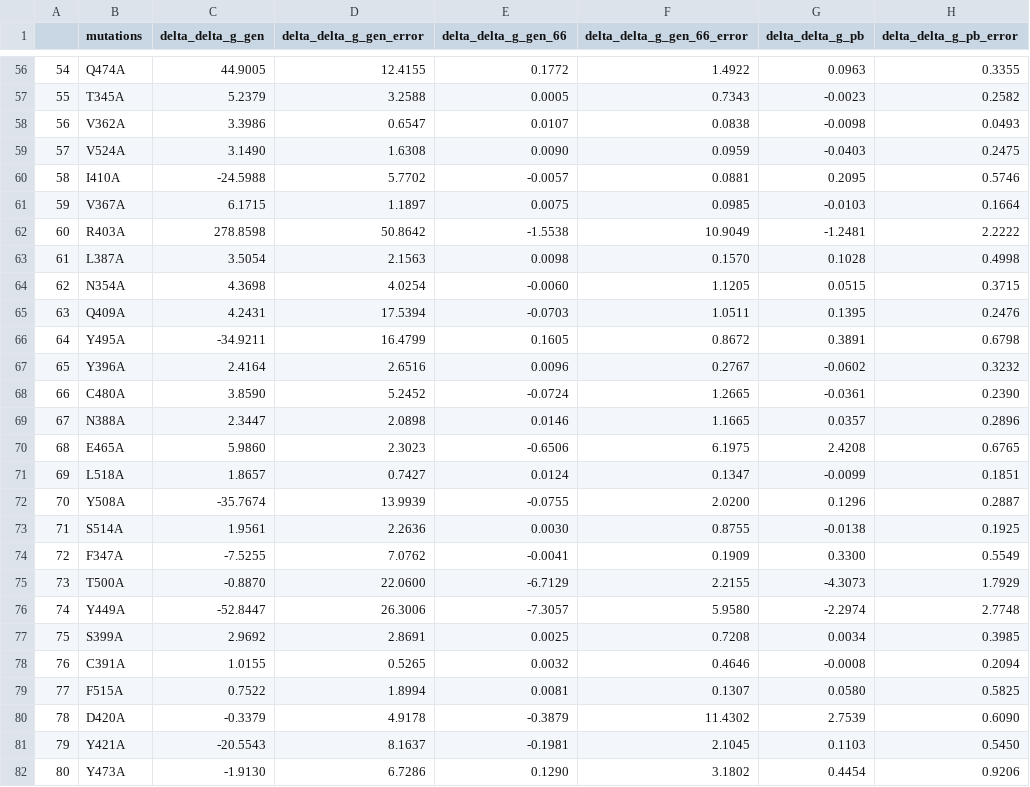
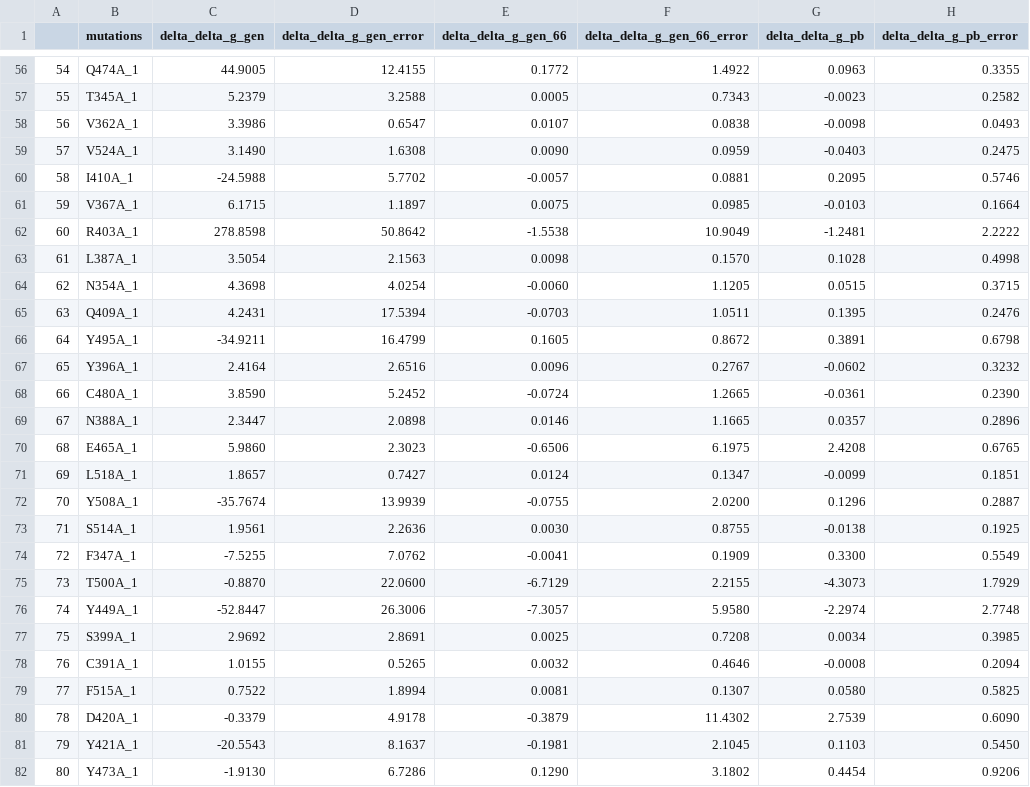
Before and after one commit to fergplace/amber_scripts, a CSV file: all_amino_salt_pb_OPT.csv, drawn as a sheet; only a part is shown, gaps mark what is left out; the diff covers the shown part only.

```diff
--- a/all_amino_salt_pb_OPT.csv
+++ b/all_amino_salt_pb_OPT.csv
@@ -56,27 +56,27 @@
-54,Q474A,44.9005,12.4155,0.1772,1.4922,0.0963,0.3355
-55,T345A,5.2379,3.2588,0.0005,0.7343,-0.0023,0.2582
-56,V362A,3.3986,0.6547,0.0107,0.0838,-0.0098,0.0493
-57,V524A,3.1490,1.6308,0.0090,0.0959,-0.0403,0.2475
-58,I410A,-24.5988,5.7702,-0.0057,0.0881,0.2095,0.5746
-59,V367A,6.1715,1.1897,0.0075,0.0985,-0.0103,0.1664
-60,R403A,278.8598,50.8642,-1.5538,10.9049,-1.2481,2.2222
-61,L387A,3.5054,2.1563,0.0098,0.1570,0.1028,0.4998
-62,N354A,4.3698,4.0254,-0.0060,1.1205,0.0515,0.3715
-63,Q409A,4.2431,17.5394,-0.0703,1.0511,0.1395,0.2476
-64,Y495A,-34.9211,16.4799,0.1605,0.8672,0.3891,0.6798
-65,Y396A,2.4164,2.6516,0.0096,0.2767,-0.0602,0.3232
-66,C480A,3.8590,5.2452,-0.0724,1.2665,-0.0361,0.2390
-67,N388A,2.3447,2.0898,0.0146,1.1665,0.0357,0.2896
-68,E465A,5.9860,2.3023,-0.6506,6.1975,2.4208,0.6765
-69,L518A,1.8657,0.7427,0.0124,0.1347,-0.0099,0.1851
-70,Y508A,-35.7674,13.9939,-0.0755,2.0200,0.1296,0.2887
-71,S514A,1.9561,2.2636,0.0030,0.8755,-0.0138,0.1925
-72,F347A,-7.5255,7.0762,-0.0041,0.1909,0.3300,0.5549
-73,T500A,-0.8870,22.0600,-6.7129,2.2155,-4.3073,1.7929
-74,Y449A,-52.8447,26.3006,-7.3057,5.9580,-2.2974,2.7748
-75,S399A,2.9692,2.8691,0.0025,0.7208,0.0034,0.3985
-76,C391A,1.0155,0.5265,0.0032,0.4646,-0.0008,0.2094
-77,F515A,0.7522,1.8994,0.0081,0.1307,0.0580,0.5825
-78,D420A,-0.3379,4.9178,-0.3879,11.4302,2.7539,0.6090
-79,Y421A,-20.5543,8.1637,-0.1981,2.1045,0.1103,0.5450
-80,Y473A,-1.9130,6.7286,0.1290,3.1802,0.4454,0.9206
+54,Q474A_1,44.9005,12.4155,0.1772,1.4922,0.0963,0.3355
+55,T345A_1,5.2379,3.2588,0.0005,0.7343,-0.0023,0.2582
+56,V362A_1,3.3986,0.6547,0.0107,0.0838,-0.0098,0.0493
+57,V524A_1,3.1490,1.6308,0.0090,0.0959,-0.0403,0.2475
+58,I410A_1,-24.5988,5.7702,-0.0057,0.0881,0.2095,0.5746
+59,V367A_1,6.1715,1.1897,0.0075,0.0985,-0.0103,0.1664
+60,R403A_1,278.8598,50.8642,-1.5538,10.9049,-1.2481,2.2222
+61,L387A_1,3.5054,2.1563,0.0098,0.1570,0.1028,0.4998
+62,N354A_1,4.3698,4.0254,-0.0060,1.1205,0.0515,0.3715
+63,Q409A_1,4.2431,17.5394,-0.0703,1.0511,0.1395,0.2476
+64,Y495A_1,-34.9211,16.4799,0.1605,0.8672,0.3891,0.6798
+65,Y396A_1,2.4164,2.6516,0.0096,0.2767,-0.0602,0.3232
+66,C480A_1,3.8590,5.2452,-0.0724,1.2665,-0.0361,0.2390
+67,N388A_1,2.3447,2.0898,0.0146,1.1665,0.0357,0.2896
+68,E465A_1,5.9860,2.3023,-0.6506,6.1975,2.4208,0.6765
+69,L518A_1,1.8657,0.7427,0.0124,0.1347,-0.0099,0.1851
+70,Y508A_1,-35.7674,13.9939,-0.0755,2.0200,0.1296,0.2887
+71,S514A_1,1.9561,2.2636,0.0030,0.8755,-0.0138,0.1925
+72,F347A_1,-7.5255,7.0762,-0.0041,0.1909,0.3300,0.5549
+73,T500A_1,-0.8870,22.0600,-6.7129,2.2155,-4.3073,1.7929
+74,Y449A_1,-52.8447,26.3006,-7.3057,5.9580,-2.2974,2.7748
+75,S399A_1,2.9692,2.8691,0.0025,0.7208,0.0034,0.3985
+76,C391A_1,1.0155,0.5265,0.0032,0.4646,-0.0008,0.2094
+77,F515A_1,0.7522,1.8994,0.0081,0.1307,0.0580,0.5825
+78,D420A_1,-0.3379,4.9178,-0.3879,11.4302,2.7539,0.6090
+79,Y421A_1,-20.5543,8.1637,-0.1981,2.1045,0.1103,0.5450
+80,Y473A_1,-1.9130,6.7286,0.1290,3.1802,0.4454,0.9206
```
Also changed, not shown: 128 edited cells elsewhere in this file, 1 other file.
